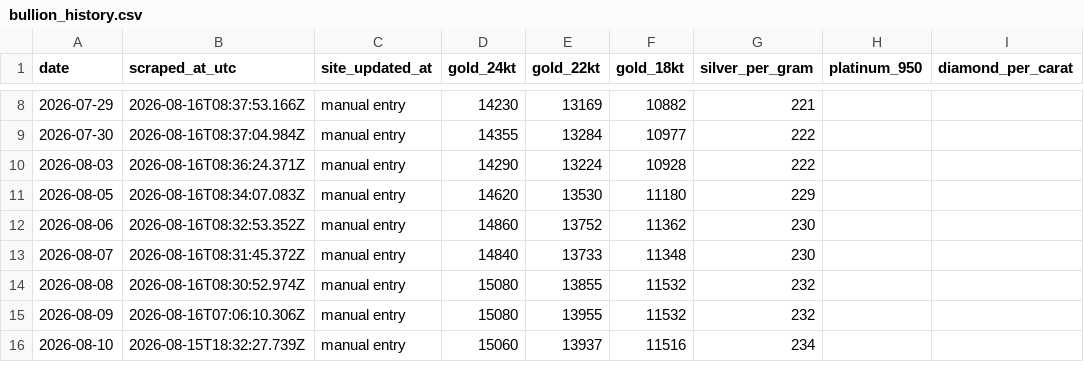
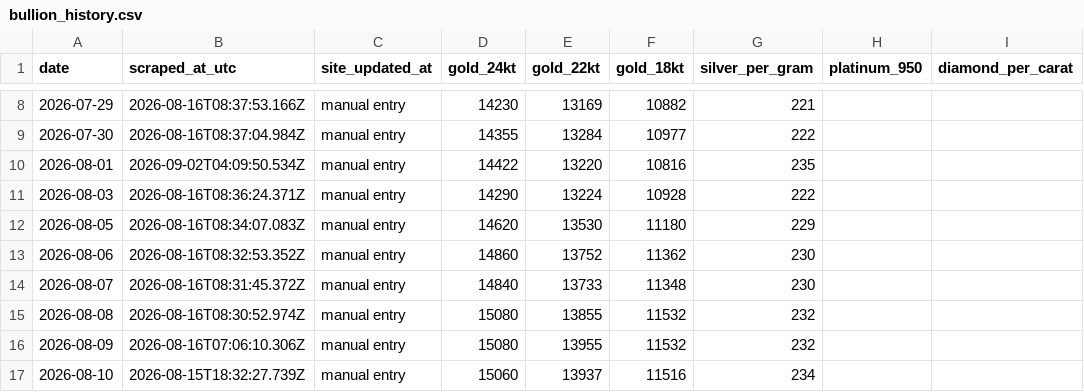
Before and after one commit to prasad-nimbalkar/bullion-ledger, a CSV file: bullion_history.csv, drawn as a sheet; only a part is shown, gaps mark what is left out; the diff names each change by its address in the sheet, - before the commit and + after, or states it on an @@ line.

```diff
--- a/bullion_history.csv
+++ b/bullion_history.csv
+row 10: 2026-08-01 | 2026-09-02T04:09:50.534Z | manual entry | 14422 | 13220 | 10816 | 235
```
